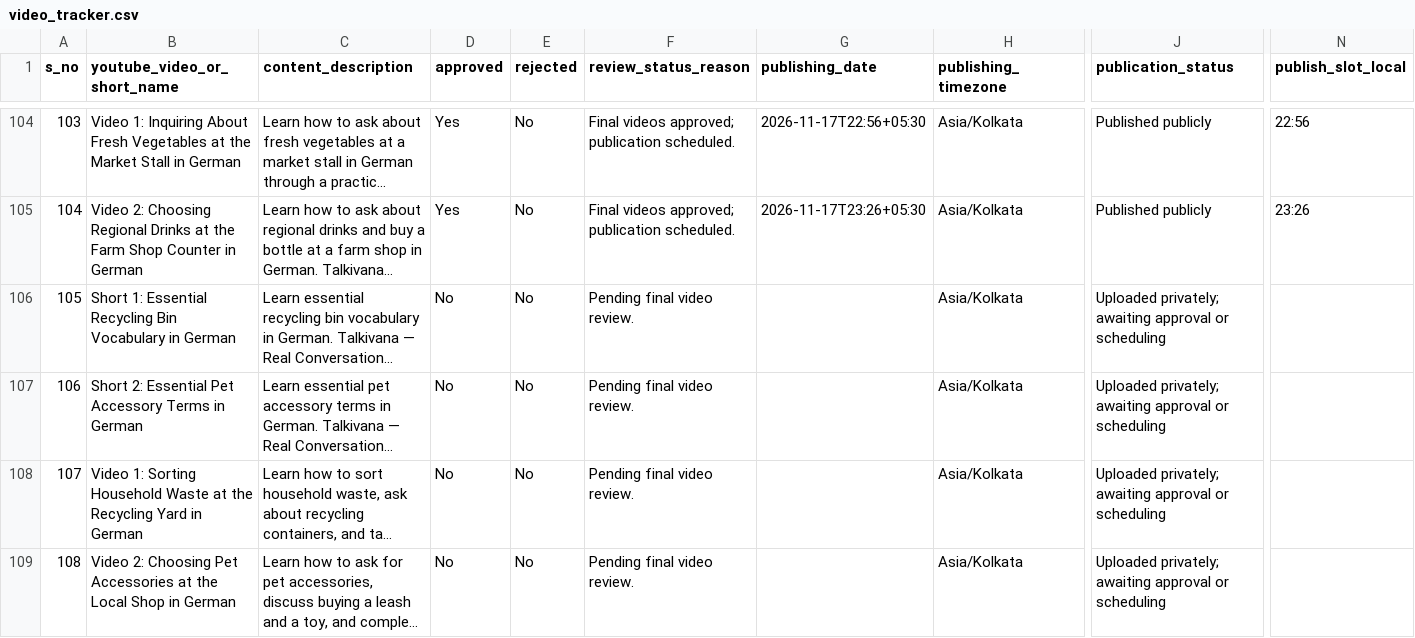
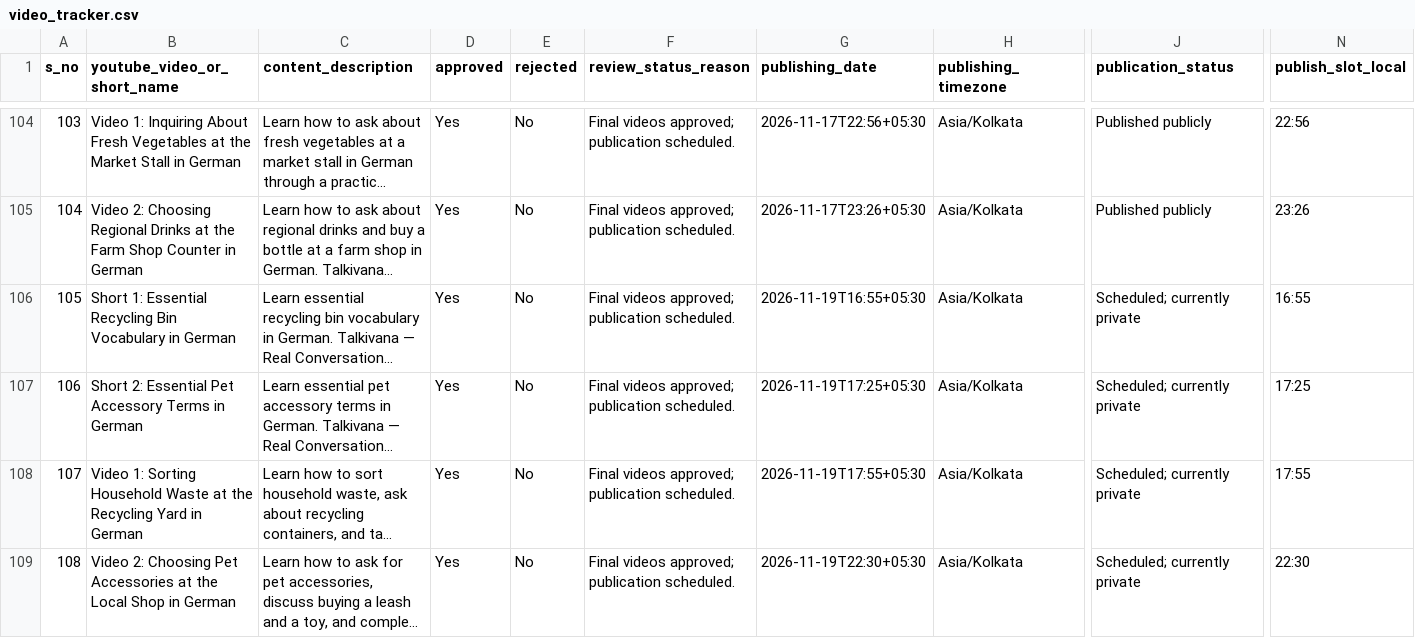
Before and after one commit to Indusvalley7/talkivana-automation, a CSV file: tracker/video_tracker.csv, drawn as a sheet; only a part is shown, gaps mark what is left out; long unchanged cells end in …; the diff covers the shown part only; the diff names each change by its address in the sheet, - before the commit and + after, or states it on an @@ line.

```diff
--- a/tracker/video_tracker.csv
+++ b/tracker/video_tracker.csv
-D106:D109 (approved): No
+D106:D109 (approved): Yes
-F106:F109 (review_status_reason): Pending final video review.
+F106:F109 (review_status_reason): Final videos approved; publication scheduled.
-G106 (publishing_date): (empty)
+G106 (publishing_date): 2026-11-19T16:55+05:30
-J106:J109 (publication_status): Uploaded privately; awaiting approval or scheduling
+J106:J109 (publication_status): Scheduled; currently private
-N106 (publish_slot_local): (empty)
+N106 (publish_slot_local): 16:55
-G107 (publishing_date): (empty)
+G107 (publishing_date): 2026-11-19T17:25+05:30
-N107 (publish_slot_local): (empty)
+N107 (publish_slot_local): 17:25
-G108 (publishing_date): (empty)
+G108 (publishing_date): 2026-11-19T17:55+05:30
-N108 (publish_slot_local): (empty)
+N108 (publish_slot_local): 17:55
-G109 (publishing_date): (empty)
+G109 (publishing_date): 2026-11-19T22:30+05:30
-N109 (publish_slot_local): (empty)
+N109 (publish_slot_local): 22:30
```
Also changed, not shown: 4 added rows elsewhere in this file.
